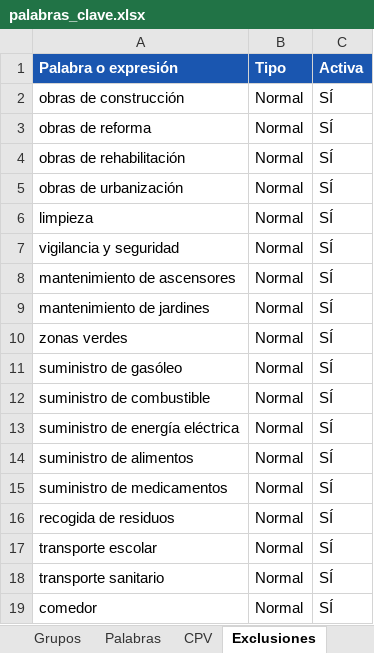
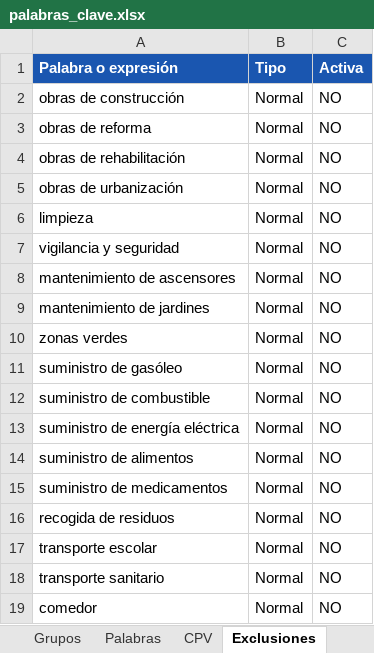
Before and after one commit to valentinsuarezTELEFONICA/GLicitacion, an Excel workbook: palabras_clave.xlsx, sheet Exclusiones, drawn as a sheet; values as stored, in another font and other column widths than the file's, no borders; the diff names each change by its address in the sheet, - before the commit and + after, or states it on an @@ line.

```diff
--- a/palabras_clave.xlsx (sheet Exclusiones)
+++ b/palabras_clave.xlsx (sheet Exclusiones)
-C2:C19 (Activa): SÍ
+C2:C19 (Activa): NO
```
Also changed, not shown: sheet Palabras, 2 other files.
